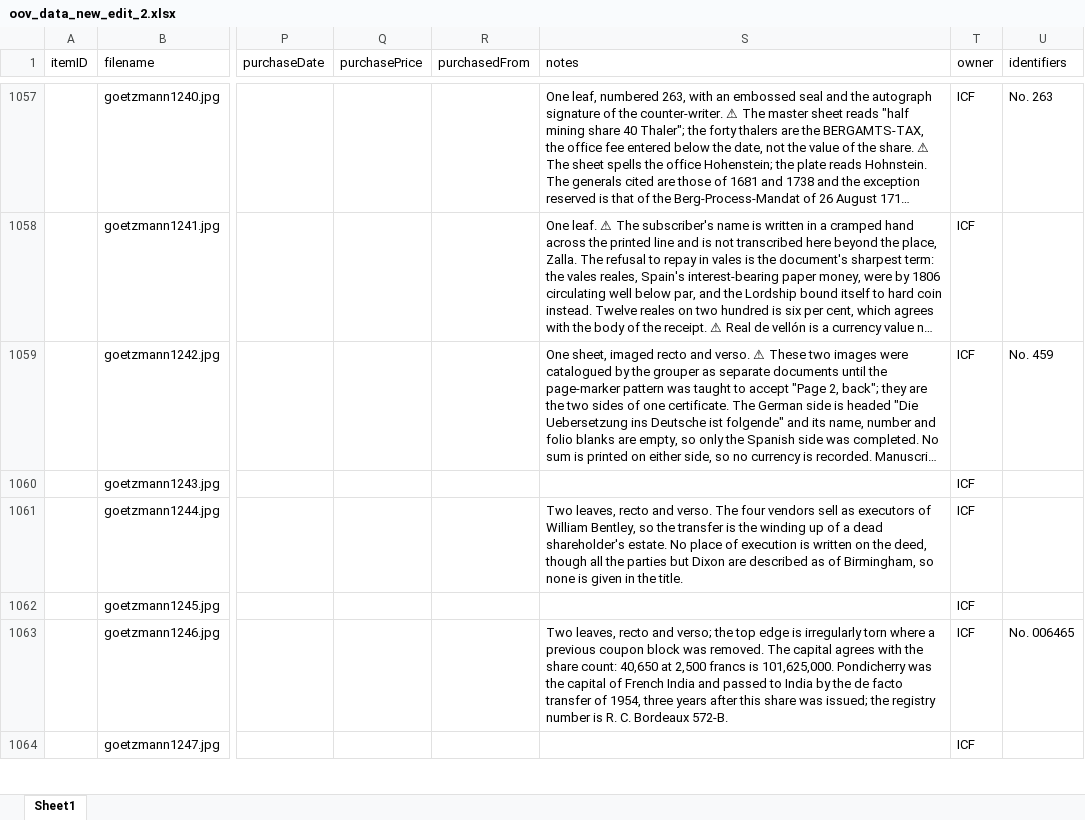
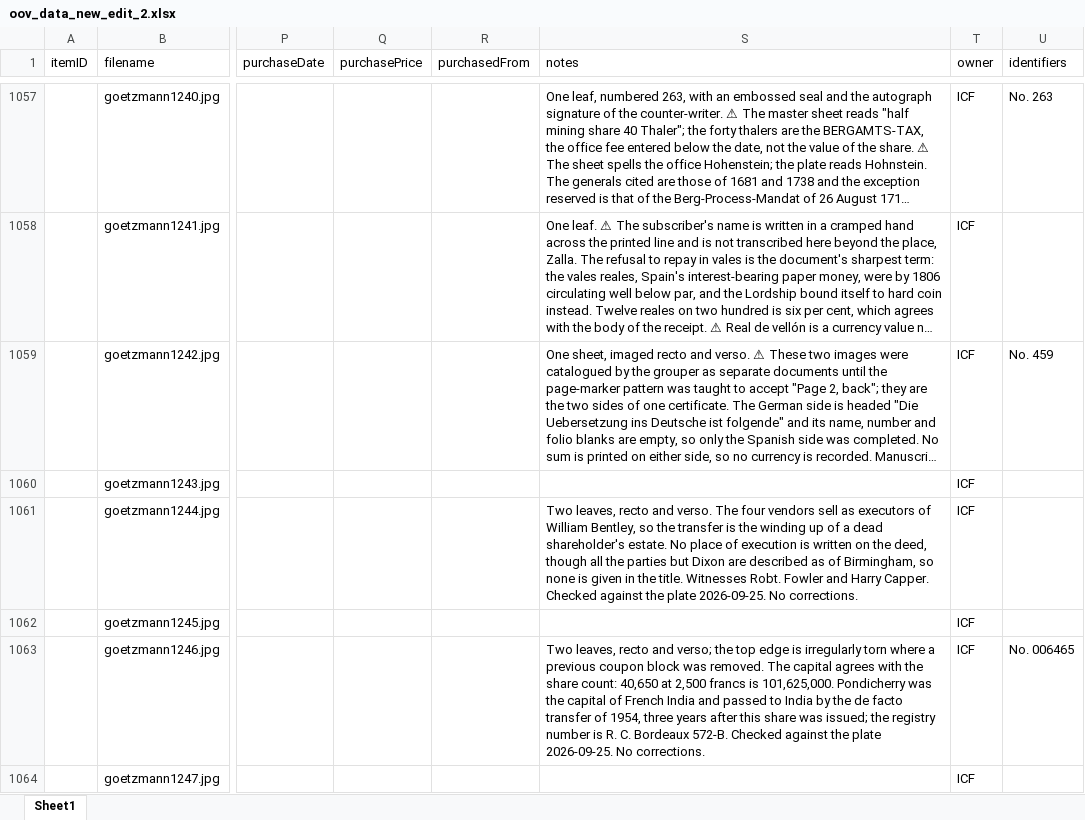
Before and after one commit to yale-icf/oov-museum, an Excel workbook: oov_data_new_edit_2.xlsx, sheet Sheet1, drawn as a sheet; only a part is shown, gaps mark what is left out; long unchanged cells end in …; values as stored, in another font and other column widths than the file's, no borders; the diff covers the shown part only; the diff names each change by its address in the sheet, - before the commit and + after, or states it on an @@ line.

```diff
--- a/oov_data_new_edit_2.xlsx (sheet Sheet1)
+++ b/oov_data_new_edit_2.xlsx (sheet Sheet1)
-S1061 (notes): …the title.
+S1061 (notes): …the title. Witnesses Robt. Fowler and Harry Capper. Checked against the plate 2026-09-25. No corrections.
-S1063 (notes): …Bordeaux 572-B.
+S1063 (notes): …Bordeaux 572-B. Checked against the plate 2026-09-25. No corrections.
```
Also changed, not shown: 16 edited cells elsewhere in this sheet, 1 other file.
